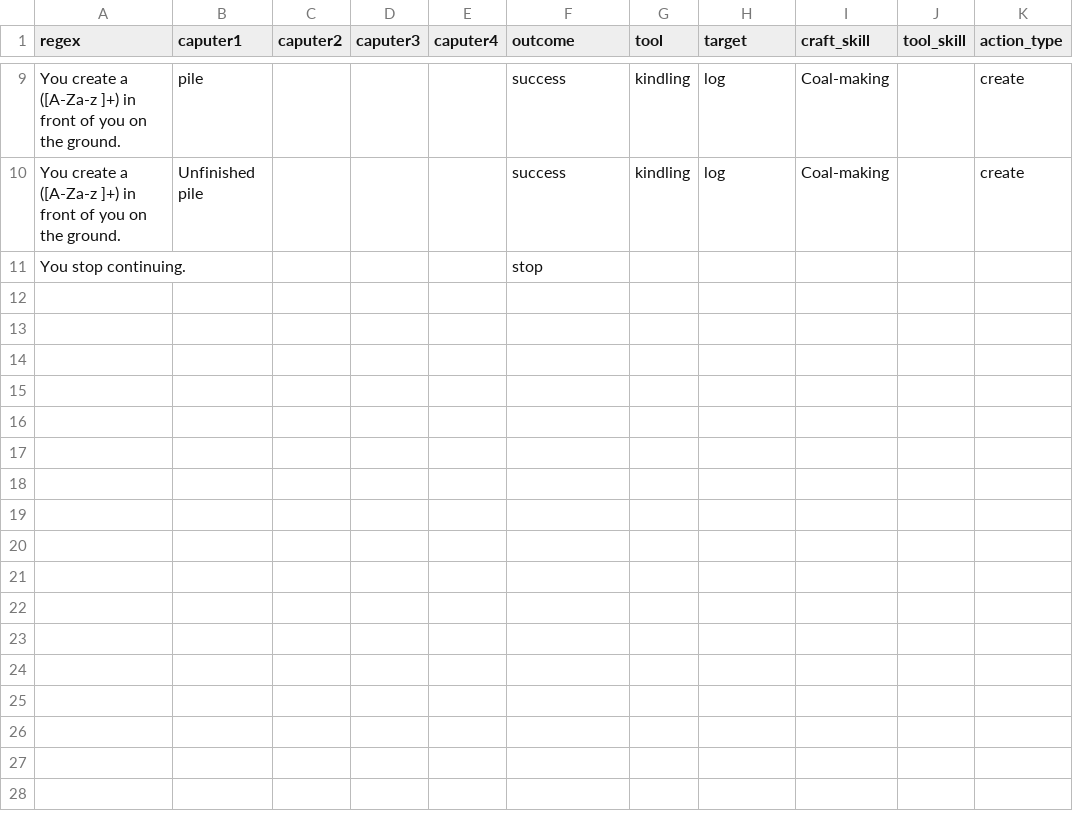
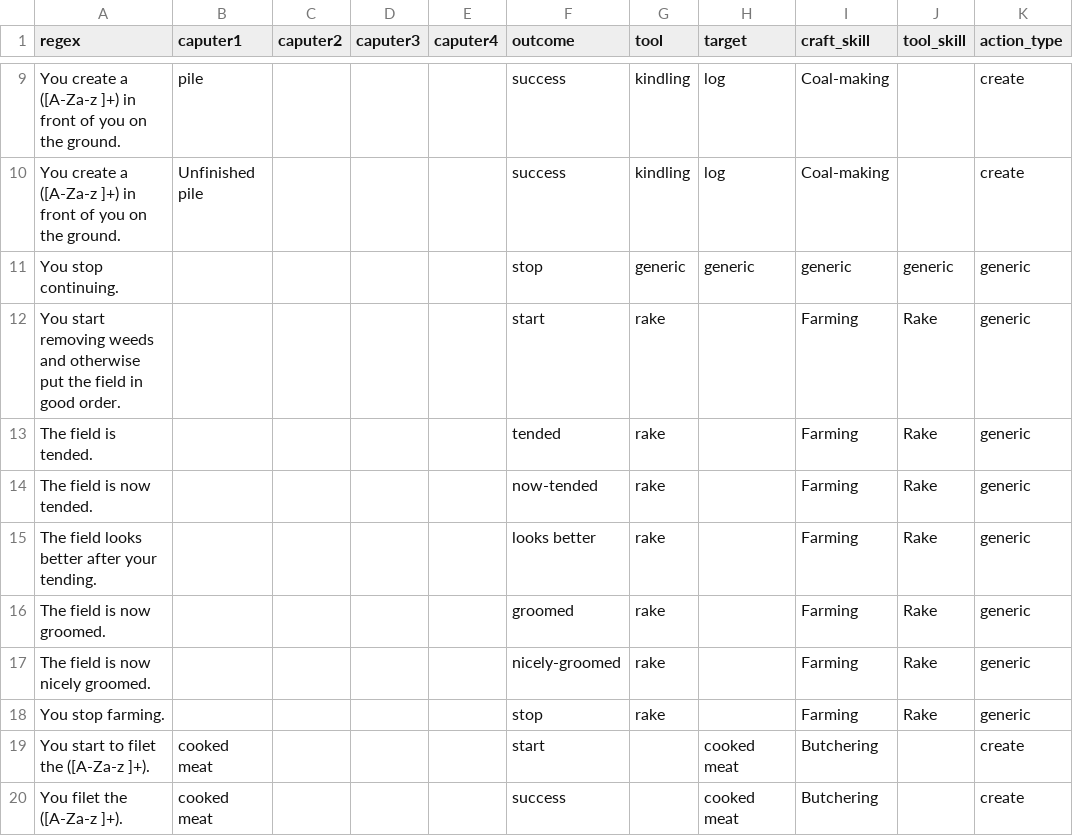
Before and after one commit to Jase2z/WOSkillStudy, a CSV file: main/ID regex.csv, drawn as a sheet; only a part is shown, gaps mark what is left out.

```diff
--- a/main/ID regex.csv
+++ b/main/ID regex.csv
@@ -10,2 +10,11 @@
 "You create a ([A-Za-z ]+) in front of you on the ground.","Unfinished  pile",,,,"success","kindling","log","Coal-making",,"create"
-"You stop continuing.",,,,, "stop",,,,,
+"You stop continuing.",,,,,"stop","generic","generic","generic","generic","generic"
+"You start removing weeds and otherwise put the field in good order.",,,,,"start","rake",,"Farming","Rake","generic"
+"The field is tended.",,,,," tended","rake",,"Farming","Rake","generic"
+"The field is now tended.",,,,,"now-tended","rake",,"Farming","Rake","generic"
+"The field looks better after your tending.",,,,,"looks better","rake",,"Farming","Rake","generic"
+"The field is now groomed.",,,,," groomed","rake",,"Farming","Rake","generic"
+"The field is now nicely groomed.",,,,,"nicely-groomed","rake",,"Farming","Rake","generic"
+"You stop farming.",,,,,"stop","rake",,"Farming","Rake","generic"
+"You start to filet the ([A-Za-z ]+).","cooked meat",,,,"start",,"cooked meat","Butchering",,"create"
+"You filet the ([A-Za-z ]+).","cooked meat",,,,"success",,"cooked meat","Butchering",,"create"
```
Also changed, not shown: main/regex.csv, 1 other file.
